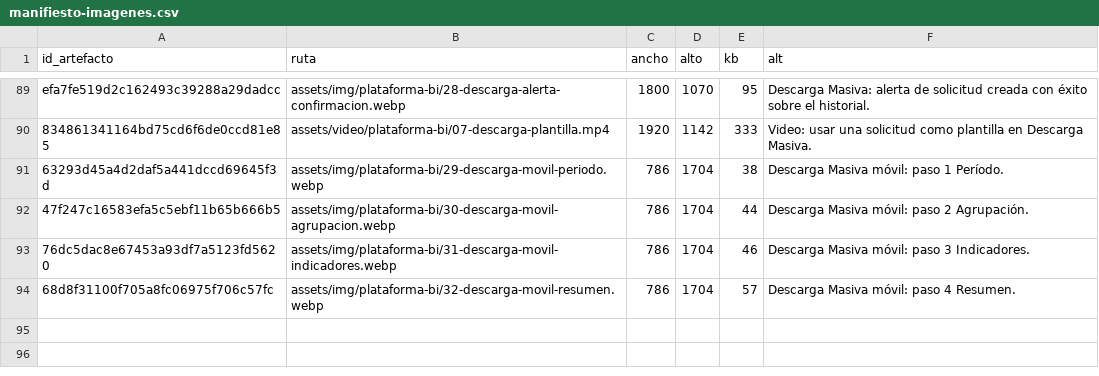
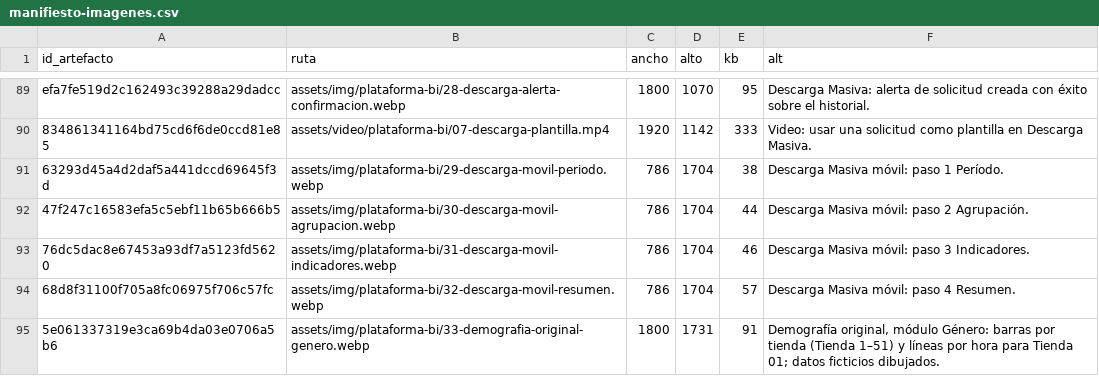
Before and after one commit to cathernandez/cathernandez.github.io, a CSV file: assets/img/manifiesto-imagenes.csv, drawn as a sheet; only a part is shown, gaps mark what is left out.

```diff
--- a/assets/img/manifiesto-imagenes.csv
+++ b/assets/img/manifiesto-imagenes.csv
@@ -94 +94,2 @@ efa7fe519d2c162493c39288a29dadcc,assets/img/plataforma-bi/28-descarga-alerta-con
 68d8f31100f705a8fc06975f706c57fc,assets/img/plataforma-bi/32-descarga-movil-resumen.webp,786,1704,57,"Descarga Masiva móvil: paso 4 Resumen."
+5e061337319e3ca69b4da03e0706a5b6,assets/img/plataforma-bi/33-demografia-original-genero.webp,1800,1731,91,"Demografía original, módulo Género: barras por tienda (Tienda 1–51) y líneas por hora para Tienda 01; datos ficticios dibujados."
```
Also changed, not shown: 2 other files.
